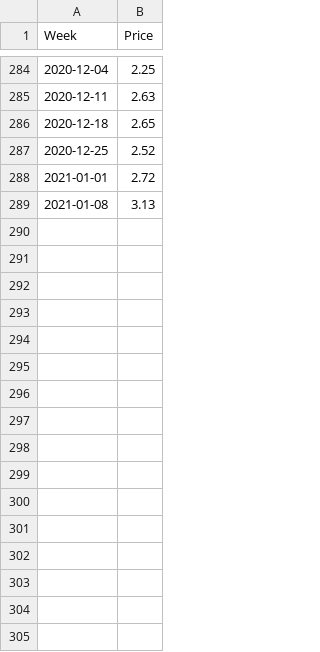
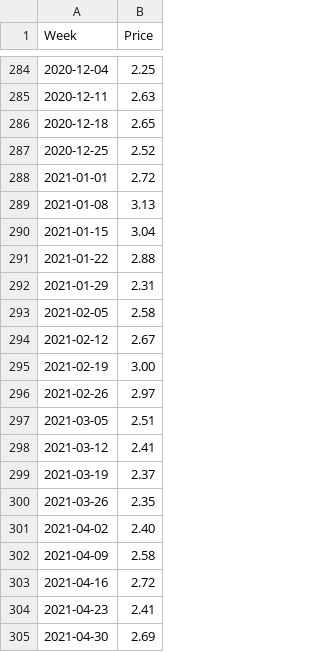
Before and after one commit to Richlyn17/SPP, a CSV file: CSV/FNI.csv, drawn as a sheet; only a part is shown, gaps mark what is left out.

Commit message:
updated 043021

```diff
--- a/CSV/FNI.csv
+++ b/CSV/FNI.csv
@@ -289 +289,17 @@ Week,Price
 2021-01-08,3.13
+2021-01-15,3.04
+2021-01-22,2.88
+2021-01-29,2.31
+2021-02-05,2.58
+2021-02-12,2.67
+2021-02-19,3.00
+2021-02-26,2.97
+2021-03-05,2.51
+2021-03-12,2.41
+2021-03-19,2.37
+2021-03-26,2.35
+2021-04-02,2.40
+2021-04-09,2.58
+2021-04-16,2.72
+2021-04-23,2.41
+2021-04-30,2.69
```
